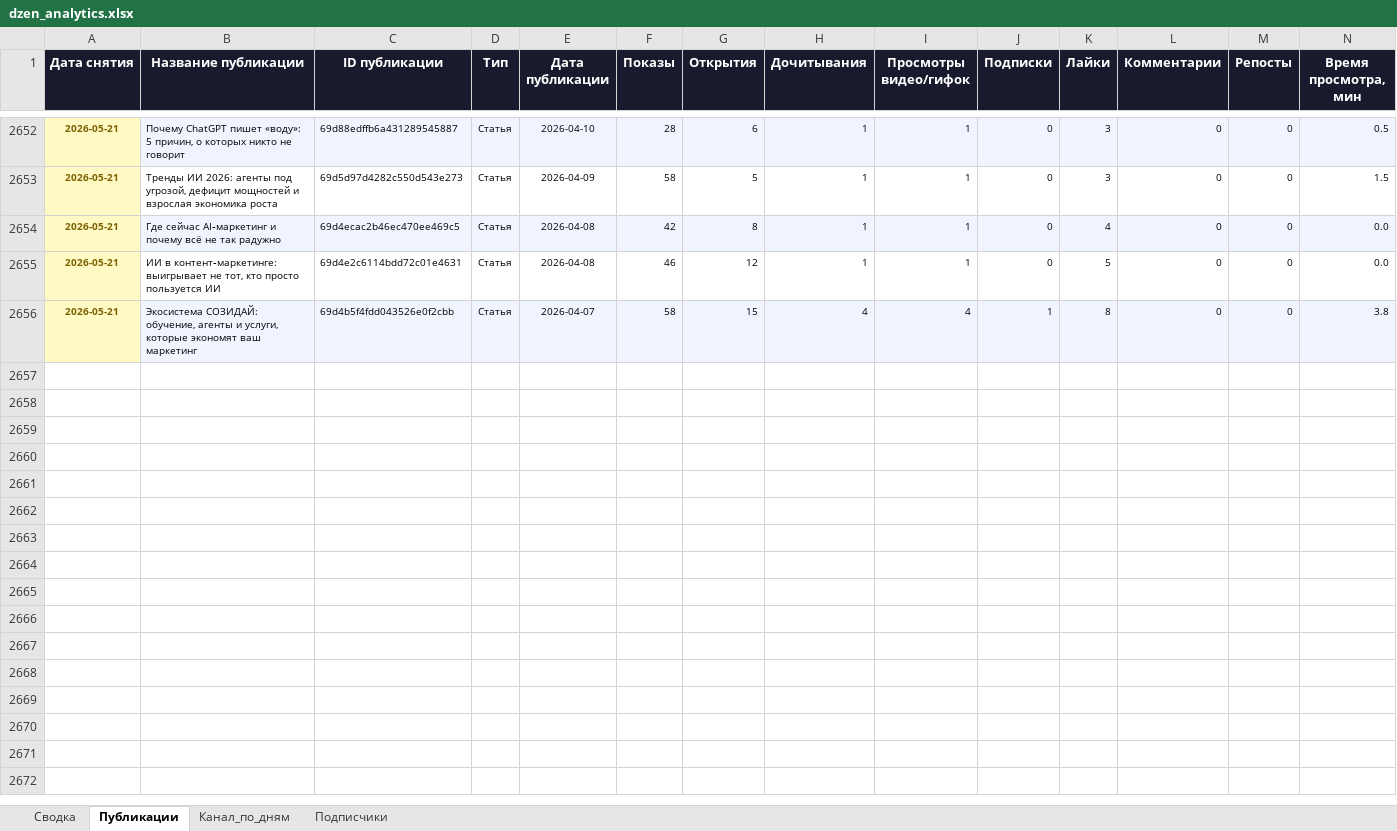
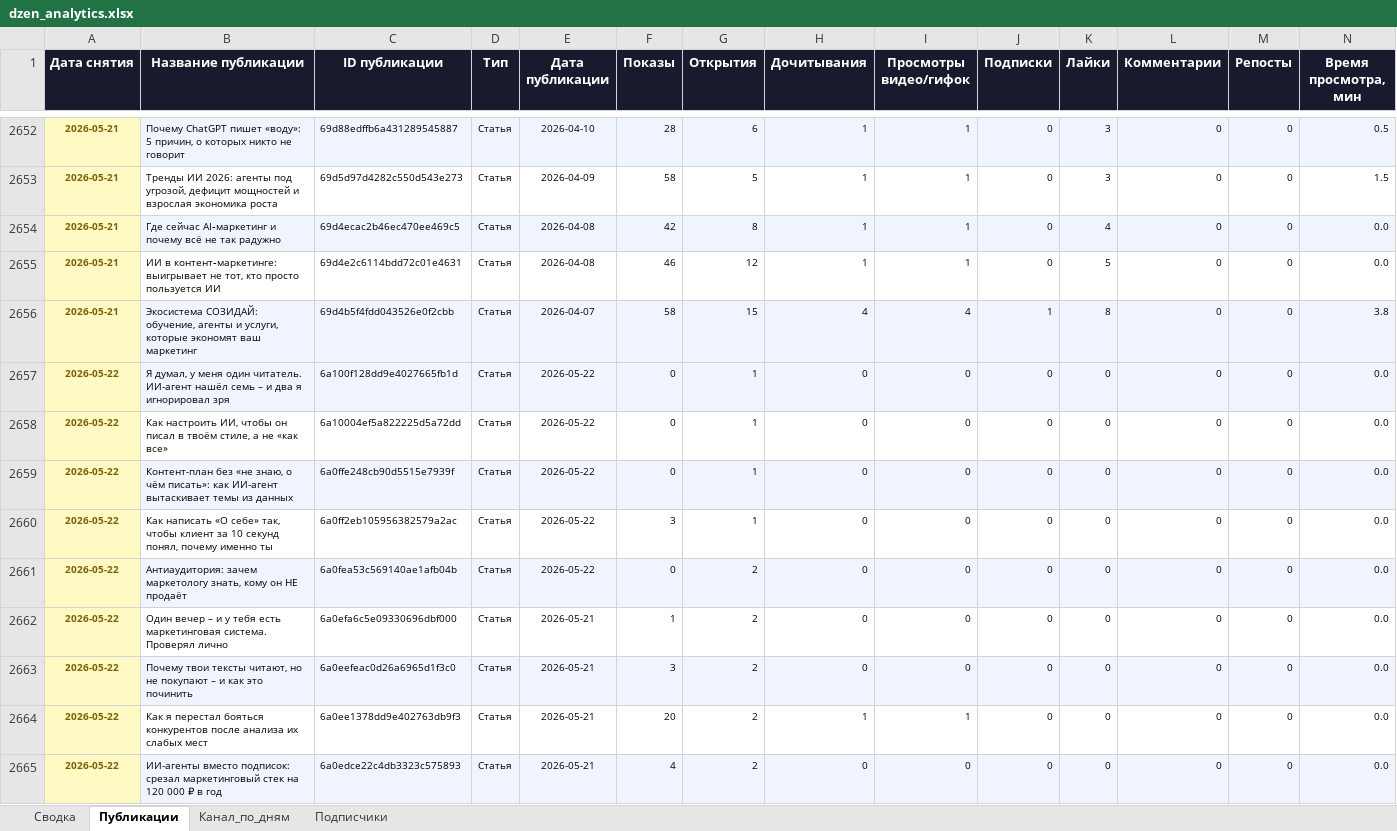
Before and after one commit to Zhechev-Daniil/dzen-analytics, an Excel workbook: dzen_analytics.xlsx, sheet Публикации, drawn as a sheet; only a part is shown, gaps mark what is left out; values as stored, in another font and other column widths than the file's, no borders; rows hold the shown columns only; the diff covers the shown part only; the diff names each change by its address in the sheet, - before the commit and + after, or states it on an @@ line.

```diff
--- a/dzen_analytics.xlsx (sheet Публикации)
+++ b/dzen_analytics.xlsx (sheet Публикации)
+row 2657: 2026-05-22 | Я думал, у меня один читатель. ИИ-агент нашёл семь – и два я игнорировал зря | 6a100f128dd9e4027665fb1d | Статья | 2026-05-22 | 0 | 1 | 0 | 0 | 0 | 0 | 0 | 0 | 0.0
+row 2658: 2026-05-22 | Как настроить ИИ, чтобы он писал в твоём стиле, а не «как все» | 6a10004ef5a822225d5a72dd | Статья | 2026-05-22 | 0 | 1 | 0 | 0 | 0 | 0 | 0 | 0 | 0.0
+row 2659: 2026-05-22 | Контент-план без «не знаю, о чём писать»: как ИИ-агент вытаскивает темы из данных | 6a0ffe248cb90d5515e7939f | Статья | 2026-05-22 | 0 | 1 | 0 | 0 | 0 | 0 | 0 | 0 | 0.0
+row 2660: 2026-05-22 | Как написать «О себе» так, чтобы клиент за 10 секунд понял, почему именно ты | 6a0ff2eb105956382579a2ac | Статья | 2026-05-22 | 3 | 1 | 0 | 0 | 0 | 0 | 0 | 0 | 0.0
+row 2661: 2026-05-22 | Антиаудитория: зачем маркетологу знать, кому он НЕ продаёт | 6a0fea53c569140ae1afb04b | Статья | 2026-05-22 | 0 | 2 | 0 | 0 | 0 | 0 | 0 | 0 | 0.0
+row 2662: 2026-05-22 | Один вечер – и у тебя есть маркетинговая система. Проверял лично | 6a0efa6c5e09330696dbf000 | Статья | 2026-05-21 | 1 | 2 | 0 | 0 | 0 | 0 | 0 | 0 | 0.0
+row 2663: 2026-05-22 | Почему твои тексты читают, но не покупают – и как это починить | 6a0eefeac0d26a6965d1f3c0 | Статья | 2026-05-21 | 3 | 2 | 0 | 0 | 0 | 0 | 0 | 0 | 0.0
+row 2664: 2026-05-22 | Как я перестал бояться конкурентов после анализа их слабых мест | 6a0ee1378dd9e402763db9f3 | Статья | 2026-05-21 | 20 | 2 | 1 | 1 | 0 | 0 | 0 | 0 | 0.0
+row 2665: 2026-05-22 | ИИ-агенты вместо подписок: срезал маркетинговый стек на 120 000 ₽ в год | 6a0edce22c4db3323c575893 | Статья | 2026-05-21 | 4 | 2 | 0 | 0 | 0 | 0 | 0 | 0 | 0.0
```
Also changed, not shown: 73 added rows elsewhere in this sheet, sheet Канал_по_дням, sheet Сводка, sheet Подписчики, 2 other files.
